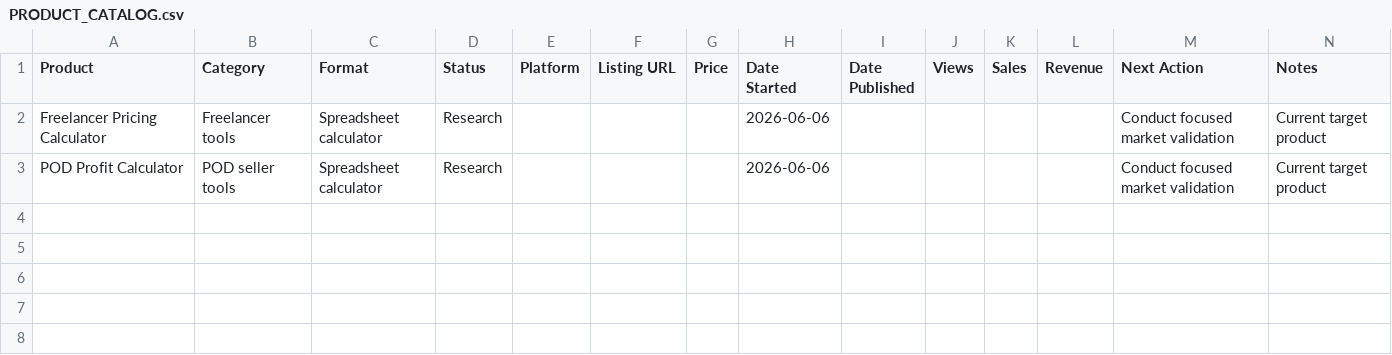
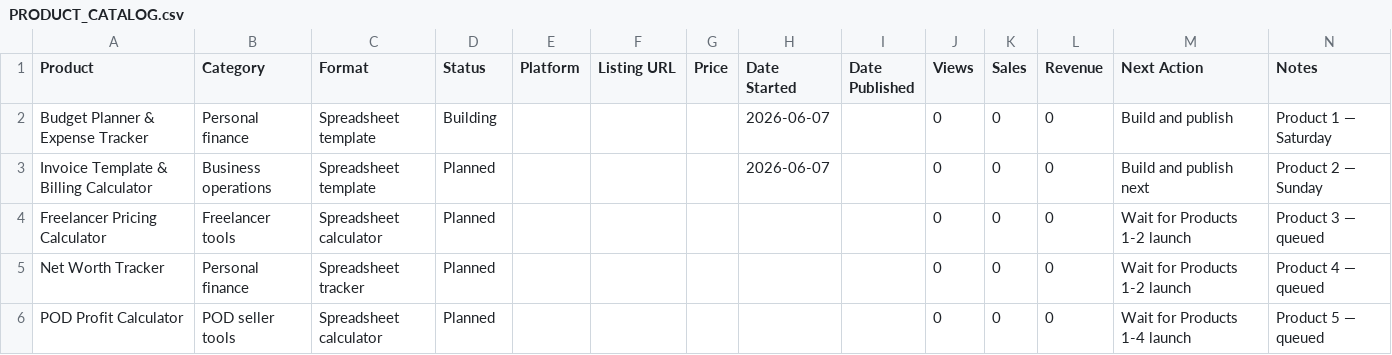
Before and after one commit to sar1singh/digital-lab, a CSV file: 01-product-factory/00-control/PRODUCT_CATALOG.csv, drawn as a sheet.

Commit message:
Update build order: Budget Planner & Expense Tracker is Product 1
- Replace outdated Freelancer Pricing Calculator / POD Profit Calculator targets
- Set Product 1: Budget Planner & Expense Tracker (Saturday)
- Set Product 2: Invoice Template & Billing Calculator (Sunday)
- Queue Products 3-5: Freelancer Pricing Calculator, Net Worth Tracker, POD Profit Calculator
- Update DIGITAL_LAB_CONTEXT.md with new decision log entry
- Rewrite NEXT_ACTIONS.md with full Saturday/Sunday execution steps
- Update NOW.md, README.md, PRODUCT_FACTORY_STRATEGY.md, PRODUCT_CATALOG.csv, FIRST_10_PRODUCTS_ROADMAP.md, RESEARCH_AGENT.md
- Add anti-drift rules: no SaaS, website, logo, branding, newsletter, audience, research loop, automation, product factory app, or POD calculator this weekend

```diff
--- a/01-product-factory/00-control/PRODUCT_CATALOG.csv
+++ b/01-product-factory/00-control/PRODUCT_CATALOG.csv
@@ -1,3 +1,6 @@
 Product,Category,Format,Status,Platform,Listing URL,Price,Date Started,Date Published,Views,Sales,Revenue,Next Action,Notes
-Freelancer Pricing Calculator,Freelancer tools,Spreadsheet calculator,Research,,"",,2026-06-06,,,,,Conduct focused market validation,Current target product
-POD Profit Calculator,POD seller tools,Spreadsheet calculator,Research,,"",,2026-06-06,,,,,Conduct focused market validation,Current target product
+Budget Planner & Expense Tracker,Personal finance,Spreadsheet template,Building,,,,2026-06-07,,0,0,0,Build and publish,Product 1 — Saturday
+Invoice Template & Billing Calculator,Business operations,Spreadsheet template,Planned,,,,2026-06-07,,0,0,0,Build and publish next,Product 2 — Sunday
+Freelancer Pricing Calculator,Freelancer tools,Spreadsheet calculator,Planned,,,,,,0,0,0,Wait for Products 1-2 launch,Product 3 — queued
+Net Worth Tracker,Personal finance,Spreadsheet tracker,Planned,,,,,,0,0,0,Wait for Products 1-2 launch,Product 4 — queued
+POD Profit Calculator,POD seller tools,Spreadsheet calculator,Planned,,,,,,0,0,0,Wait for Products 1-4 launch,Product 5 — queued
```
Also changed, not shown: 7 other files.
